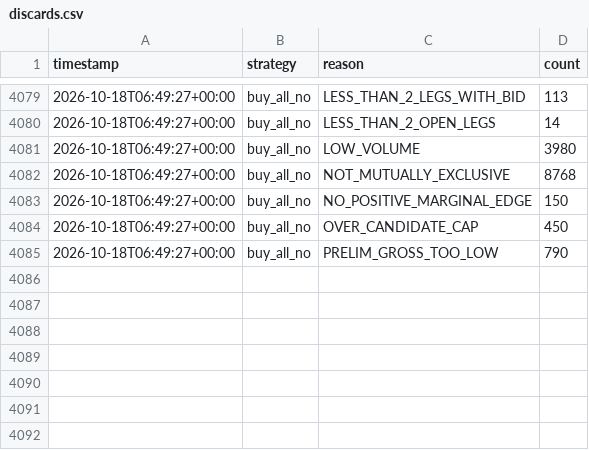
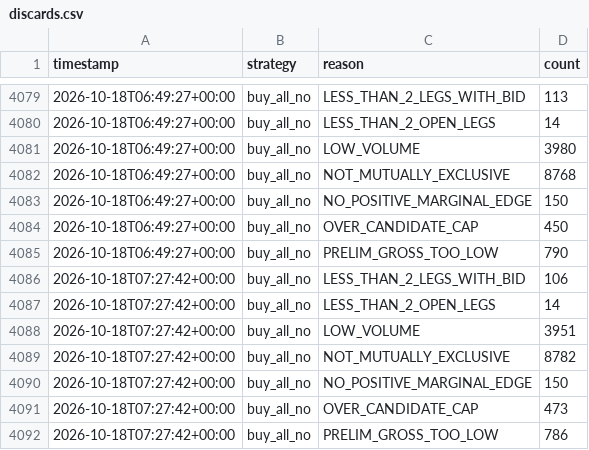
Before and after one commit to alannesper10/Pie-a-pie, a CSV file: data/strategies/buy_all_no/discards.csv, drawn as a sheet; only a part is shown, gaps mark what is left out.

```diff
--- a/data/strategies/buy_all_no/discards.csv
+++ b/data/strategies/buy_all_no/discards.csv
@@ -4085 +4085,8 @@ timestamp,strategy,reason,count
 2026-10-18T06:49:27+00:00,buy_all_no,PRELIM_GROSS_TOO_LOW,790
+2026-10-18T07:27:42+00:00,buy_all_no,LESS_THAN_2_LEGS_WITH_BID,106
+2026-10-18T07:27:42+00:00,buy_all_no,LESS_THAN_2_OPEN_LEGS,14
+2026-10-18T07:27:42+00:00,buy_all_no,LOW_VOLUME,3951
+2026-10-18T07:27:42+00:00,buy_all_no,NOT_MUTUALLY_EXCLUSIVE,8782
+2026-10-18T07:27:42+00:00,buy_all_no,NO_POSITIVE_MARGINAL_EDGE,150
+2026-10-18T07:27:42+00:00,buy_all_no,OVER_CANDIDATE_CAP,473
+2026-10-18T07:27:42+00:00,buy_all_no,PRELIM_GROSS_TOO_LOW,786
```
Also changed, not shown: data/cycles.csv, data/strategies/buy_all_no/cycles.csv, 9 other files.
